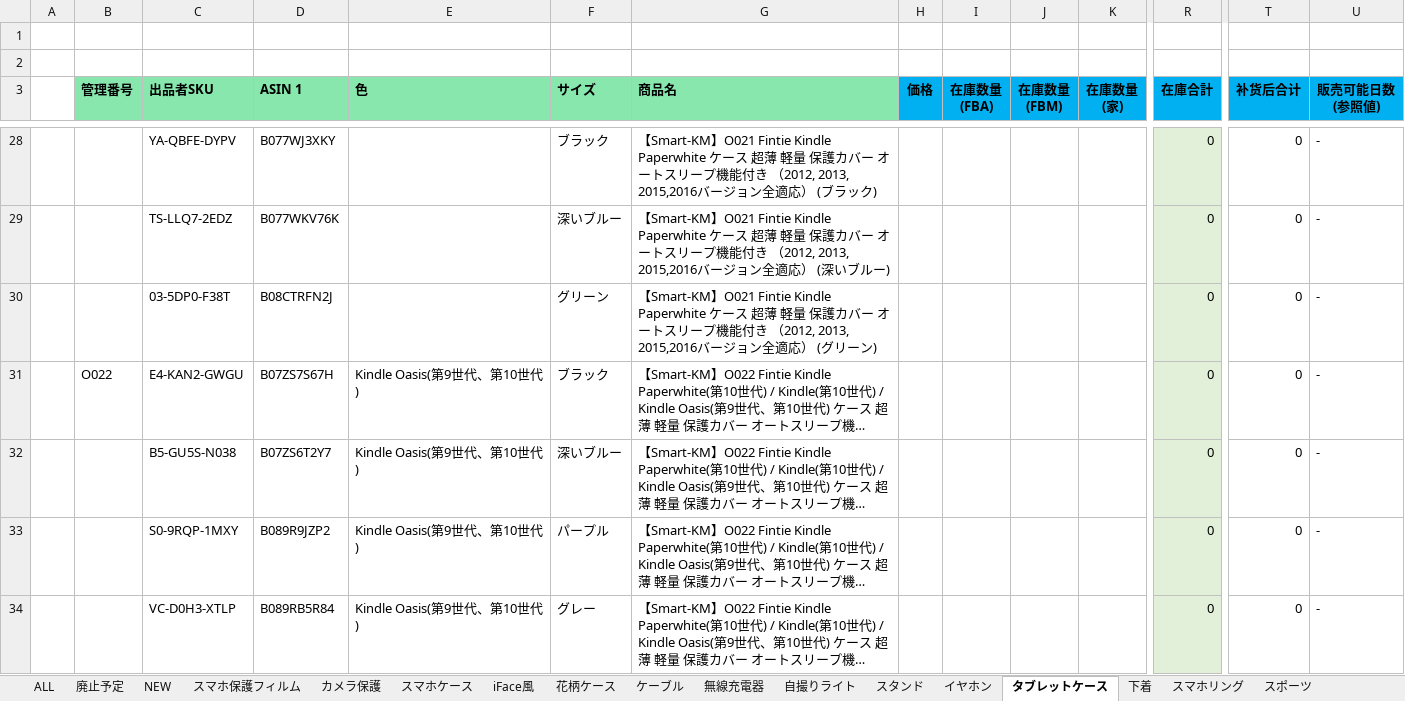
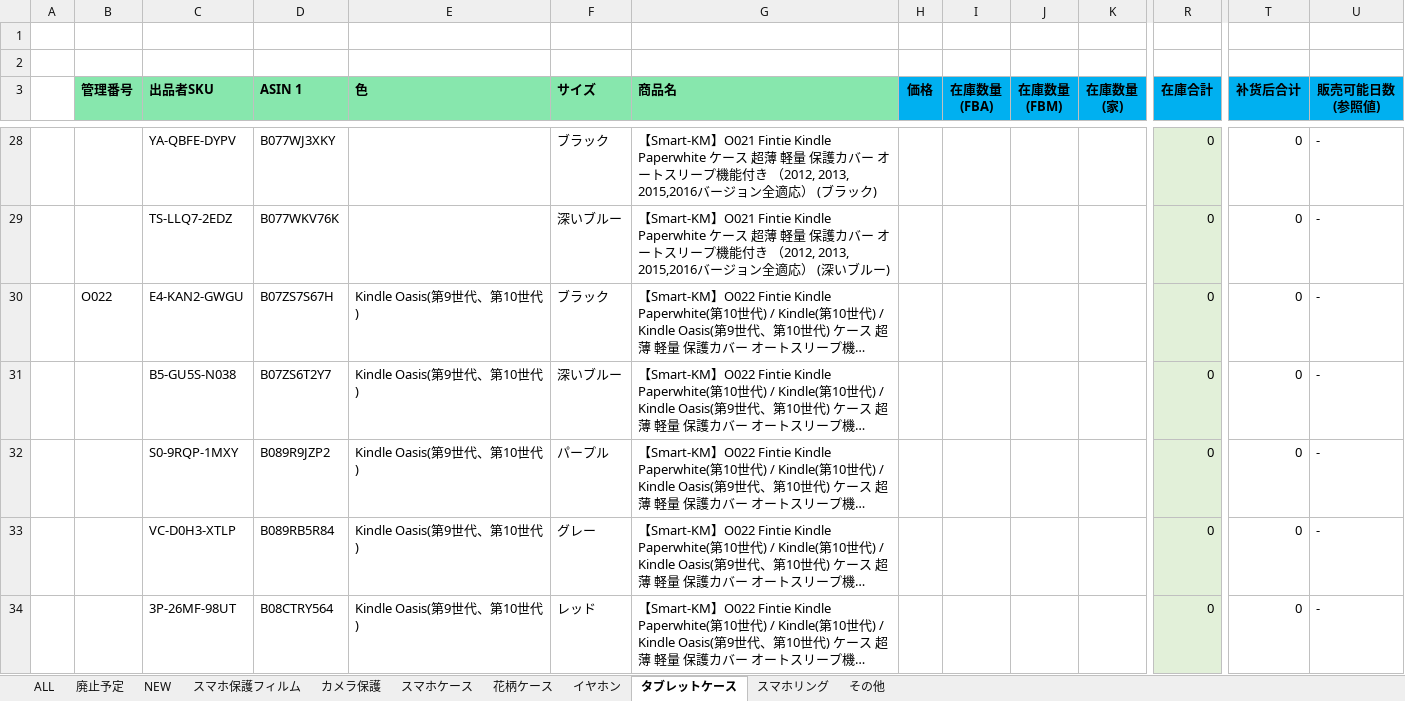
Before and after one commit to brussliu/smartinfo, an Excel workbook: WEB-INF/efw/storage/templates/output_stock_smartkm.xlsx, sheet タブレットケース, drawn as a sheet; only a part is shown, gaps mark what is left out; the shorter side is filled out with more unchanged rows; long unchanged cells end in …; values as stored, in another font and other column widths than the file's, no borders; conditional formats not drawn; rows hold the shown columns only; the diff names each change by its address in the sheet, - before the commit and + after, or states it on an @@ line.

```diff
--- a/WEB-INF/efw/storage/templates/output_stock_smartkm.xlsx (sheet タブレットケース)
+++ b/WEB-INF/efw/storage/templates/output_stock_smartkm.xlsx (sheet タブレットケース)
-sheet tab: ケーブル
+sheet tab: その他
@@ sheet tab hidden: iFace風 @@
@@ sheet tab hidden: 無線充電器 @@
@@ sheet tab hidden: 自撮りライト @@
@@ sheet tab hidden: スタンド @@
@@ sheet tab hidden: 下着 @@
@@ sheet tab hidden: スポーツ @@
@@ sheet tab order changed: ALL | 廃止予定 | NEW | スマホ保護フィルム | カメラ保護 | スマホケース | 花柄ケース | イヤホン | タブレットケース | スマホリング | その他 @@
-row 30:  |  | 03-5DP0-F38T | B08CTRFN2J |  | グリーン | 【Smart-KM】O021 Fintie Kindle Paperwhite ケース 超薄 軽量 保護カバー オートスリープ機能付き （2012, 2013, 2015,2016バージョン全適応） (グリーン) |  |  |  |  | 0 | 0 | -
```
Also changed, not shown: sheet その他, sheet スマホケース, sheet 花柄ケース, sheet スマホリング, sheet 廃止予定, formulas that keep their value, 2 other files.
